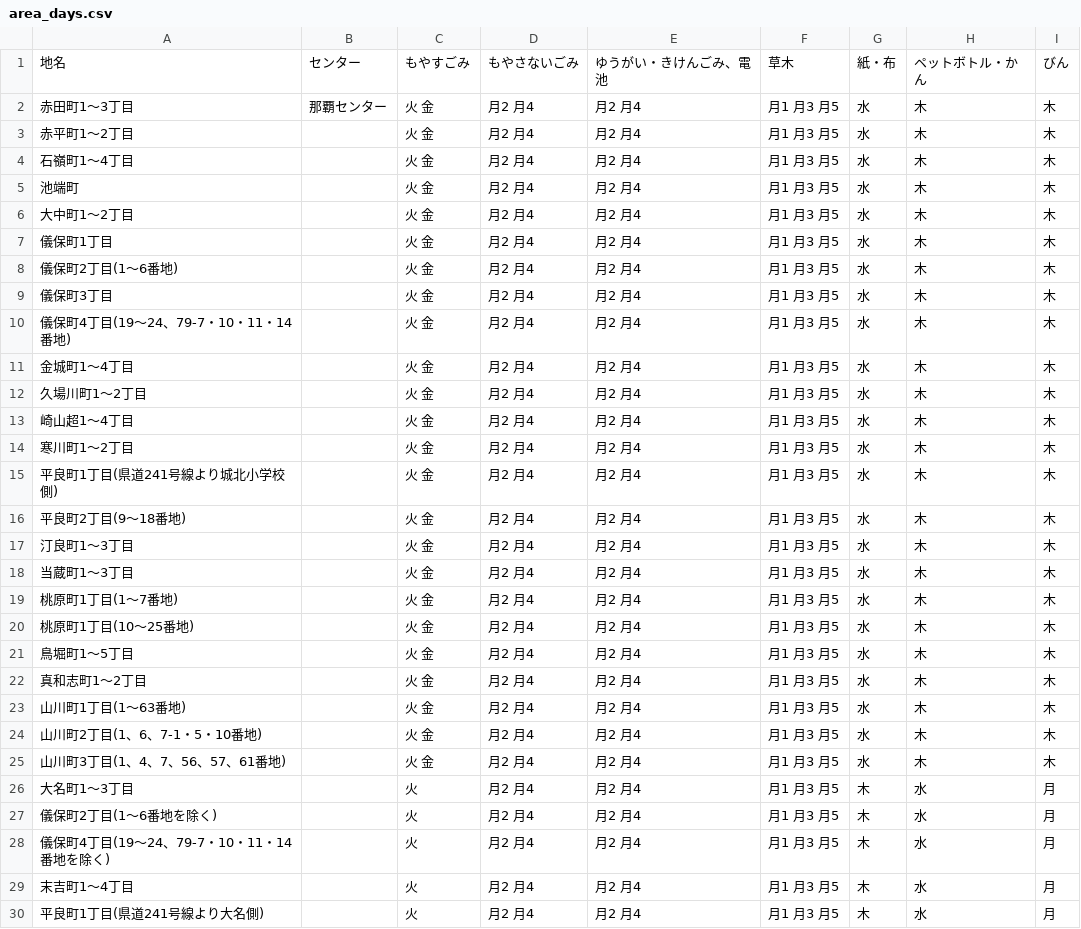
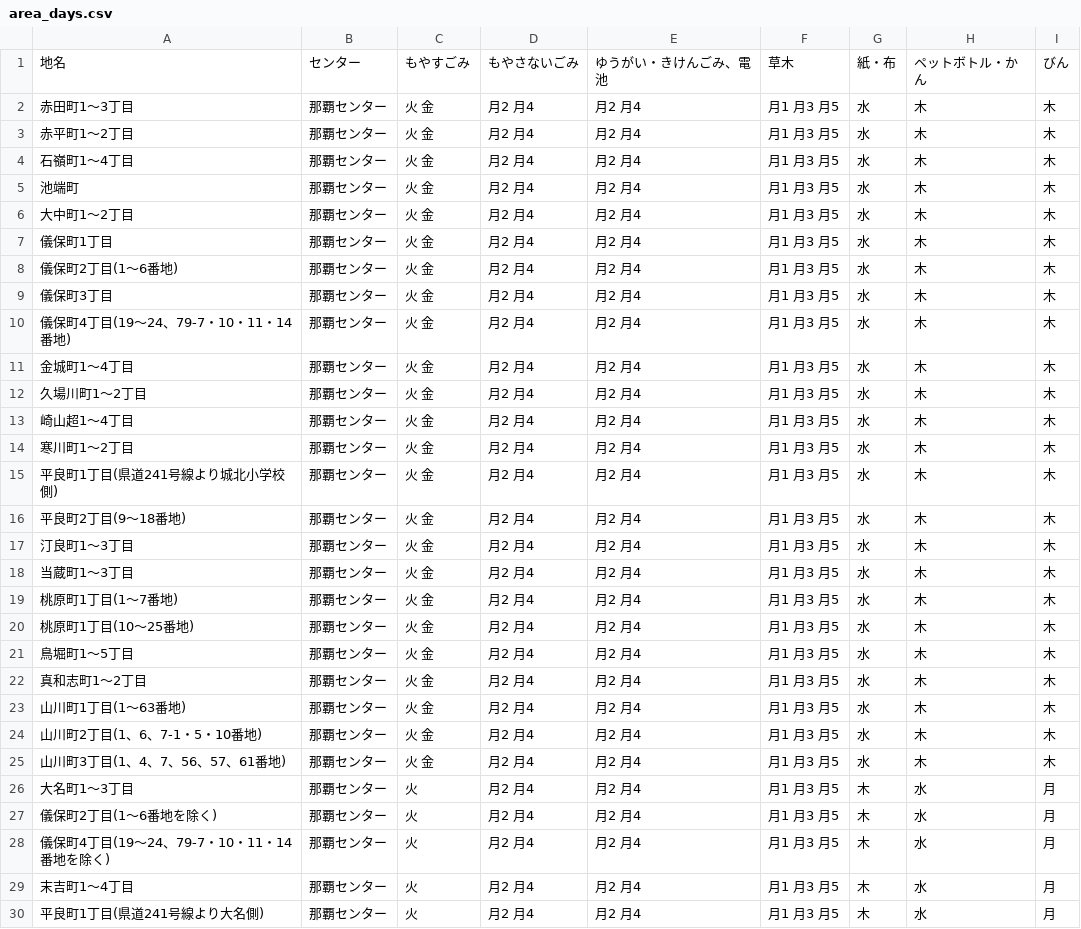
Before and after one commit to m-negishi/5374, a CSV file: data/area_days.csv, drawn as a sheet; only a part is shown; the diff covers the shown part only.

Commit message:
Update area_days.csv
センター名修正

```diff
--- a/data/area_days.csv
+++ b/data/area_days.csv
@@ -2,29 +2,29 @@
 赤田町1〜3丁目,那覇センター,火 金,月2 月4,月2 月4,月1 月3 月5,水,木,木
-赤平町1〜2丁目,,火 金,月2 月4,月2 月4,月1 月3 月5,水,木,木
-石嶺町1〜4丁目,,火 金,月2 月4,月2 月4,月1 月3 月5,水,木,木
-池端町,,火 金,月2 月4,月2 月4,月1 月3 月5,水,木,木
-大中町1〜2丁目,,火 金,月2 月4,月2 月4,月1 月3 月5,水,木,木
-儀保町1丁目,,火 金,月2 月4,月2 月4,月1 月3 月5,水,木,木
-儀保町2丁目(1〜6番地),,火 金,月2 月4,月2 月4,月1 月3 月5,水,木,木
-儀保町3丁目,,火 金,月2 月4,月2 月4,月1 月3 月5,水,木,木
-儀保町4丁目(19〜24、79-7・10・11・14番地),,火 金,月2 月4,月2 月4,月1 月3 月5,水,木,木
-金城町1〜4丁目,,火 金,月2 月4,月2 月4,月1 月3 月5,水,木,木
-久場川町1〜2丁目,,火 金,月2 月4,月2 月4,月1 月3 月5,水,木,木
-崎山超1〜4丁目,,火 金,月2 月4,月2 月4,月1 月3 月5,水,木,木
-寒川町1〜2丁目,,火 金,月2 月4,月2 月4,月1 月3 月5,水,木,木
-平良町1丁目(県道241号線より城北小学校側),,火 金,月2 月4,月2 月4,月1 月3 月5,水,木,木
-平良町2丁目(9〜18番地),,火 金,月2 月4,月2 月4,月1 月3 月5,水,木,木
-汀良町1〜3丁目,,火 金,月2 月4,月2 月4,月1 月3 月5,水,木,木
-当蔵町1〜3丁目,,火 金,月2 月4,月2 月4,月1 月3 月5,水,木,木
-桃原町1丁目(1〜7番地),,火 金,月2 月4,月2 月4,月1 月3 月5,水,木,木
-桃原町1丁目(10〜25番地),,火 金,月2 月4,月2 月4,月1 月3 月5,水,木,木
-鳥堀町1〜5丁目,,火 金,月2 月4,月2 月4,月1 月3 月5,水,木,木
-真和志町1〜2丁目,,火 金,月2 月4,月2 月4,月1 月3 月5,水,木,木
-山川町1丁目(1〜63番地),,火 金,月2 月4,月2 月4,月1 月3 月5,水,木,木
-山川町2丁目(1、6、7-1・5・10番地),,火 金,月2 月4,月2 月4,月1 月3 月5,水,木,木
-山川町3丁目(1、4、7、56、57、61番地),,火 金,月2 月4,月2 月4,月1 月3 月5,水,木,木
-大名町1〜3丁目,,火,月2 月4,月2 月4,月1 月3 月5,木,水,月
-儀保町2丁目(1〜6番地を除く),,火,月2 月4,月2 月4,月1 月3 月5,木,水,月
-儀保町4丁目(19〜24、79-7・10・11・14番地を除く),,火,月2 月4,月2 月4,月1 月3 月5,木,水,月
-末吉町1〜4丁目,,火,月2 月4,月2 月4,月1 月3 月5,木,水,月
-平良町1丁目(県道241号線より大名側),,火,月2 月4,月2 月4,月1 月3 月5,木,水,月
+赤平町1〜2丁目,那覇センター,火 金,月2 月4,月2 月4,月1 月3 月5,水,木,木
+石嶺町1〜4丁目,那覇センター,火 金,月2 月4,月2 月4,月1 月3 月5,水,木,木
+池端町,那覇センター,火 金,月2 月4,月2 月4,月1 月3 月5,水,木,木
+大中町1〜2丁目,那覇センター,火 金,月2 月4,月2 月4,月1 月3 月5,水,木,木
+儀保町1丁目,那覇センター,火 金,月2 月4,月2 月4,月1 月3 月5,水,木,木
+儀保町2丁目(1〜6番地),那覇センター,火 金,月2 月4,月2 月4,月1 月3 月5,水,木,木
+儀保町3丁目,那覇センター,火 金,月2 月4,月2 月4,月1 月3 月5,水,木,木
+儀保町4丁目(19〜24、79-7・10・11・14番地),那覇センター,火 金,月2 月4,月2 月4,月1 月3 月5,水,木,木
+金城町1〜4丁目,那覇センター,火 金,月2 月4,月2 月4,月1 月3 月5,水,木,木
+久場川町1〜2丁目,那覇センター,火 金,月2 月4,月2 月4,月1 月3 月5,水,木,木
+崎山超1〜4丁目,那覇センター,火 金,月2 月4,月2 月4,月1 月3 月5,水,木,木
+寒川町1〜2丁目,那覇センター,火 金,月2 月4,月2 月4,月1 月3 月5,水,木,木
+平良町1丁目(県道241号線より城北小学校側),那覇センター,火 金,月2 月4,月2 月4,月1 月3 月5,水,木,木
+平良町2丁目(9〜18番地),那覇センター,火 金,月2 月4,月2 月4,月1 月3 月5,水,木,木
+汀良町1〜3丁目,那覇センター,火 金,月2 月4,月2 月4,月1 月3 月5,水,木,木
+当蔵町1〜3丁目,那覇センター,火 金,月2 月4,月2 月4,月1 月3 月5,水,木,木
+桃原町1丁目(1〜7番地),那覇センター,火 金,月2 月4,月2 月4,月1 月3 月5,水,木,木
+桃原町1丁目(10〜25番地),那覇センター,火 金,月2 月4,月2 月4,月1 月3 月5,水,木,木
+鳥堀町1〜5丁目,那覇センター,火 金,月2 月4,月2 月4,月1 月3 月5,水,木,木
+真和志町1〜2丁目,那覇センター,火 金,月2 月4,月2 月4,月1 月3 月5,水,木,木
+山川町1丁目(1〜63番地),那覇センター,火 金,月2 月4,月2 月4,月1 月3 月5,水,木,木
+山川町2丁目(1、6、7-1・5・10番地),那覇センター,火 金,月2 月4,月2 月4,月1 月3 月5,水,木,木
+山川町3丁目(1、4、7、56、57、61番地),那覇センター,火 金,月2 月4,月2 月4,月1 月3 月5,水,木,木
+大名町1〜3丁目,那覇センター,火,月2 月4,月2 月4,月1 月3 月5,木,水,月
+儀保町2丁目(1〜6番地を除く),那覇センター,火,月2 月4,月2 月4,月1 月3 月5,木,水,月
+儀保町4丁目(19〜24、79-7・10・11・14番地を除く),那覇センター,火,月2 月4,月2 月4,月1 月3 月5,木,水,月
+末吉町1〜4丁目,那覇センター,火,月2 月4,月2 月4,月1 月3 月5,木,水,月
+平良町1丁目(県道241号線より大名側),那覇センター,火,月2 月4,月2 月4,月1 月3 月5,木,水,月
```
Also changed, not shown: 84 edited cells elsewhere in this file.
